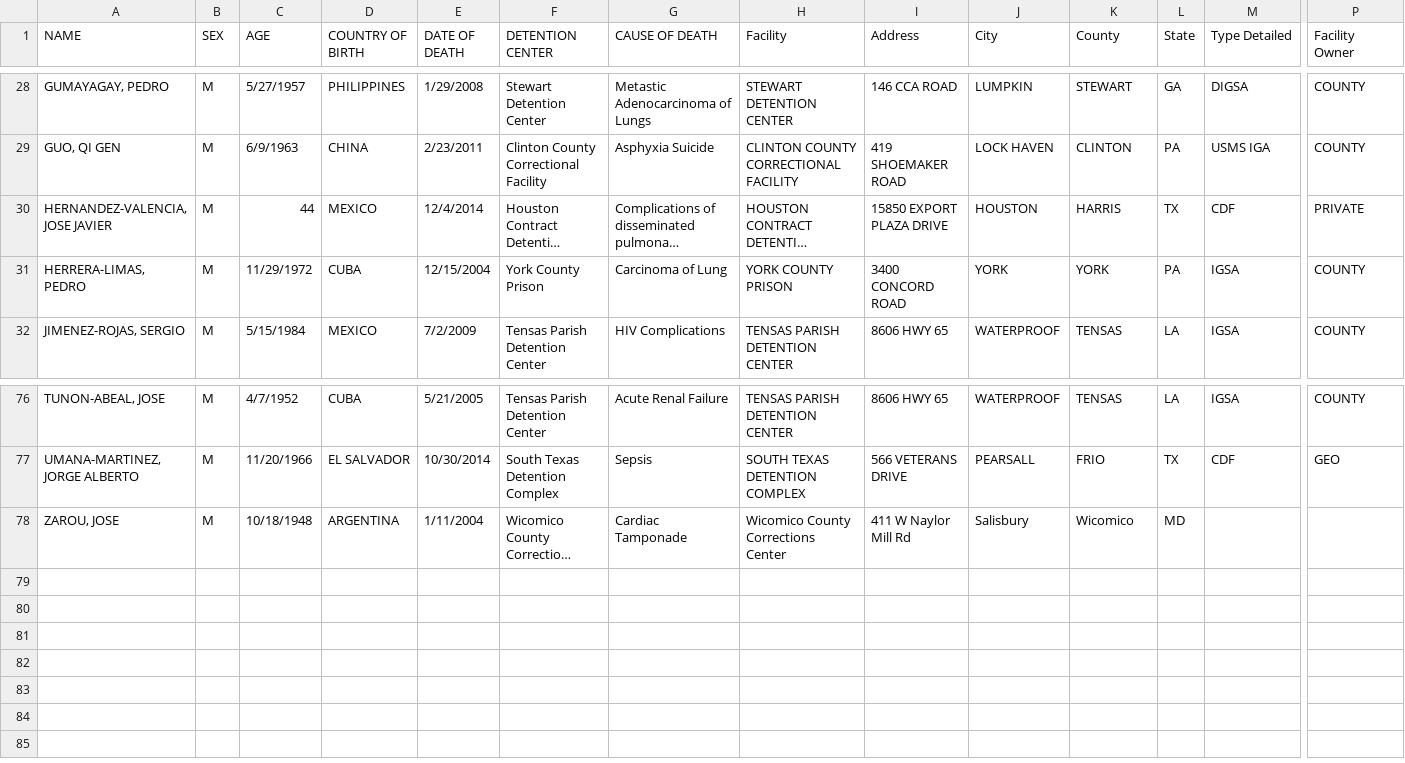
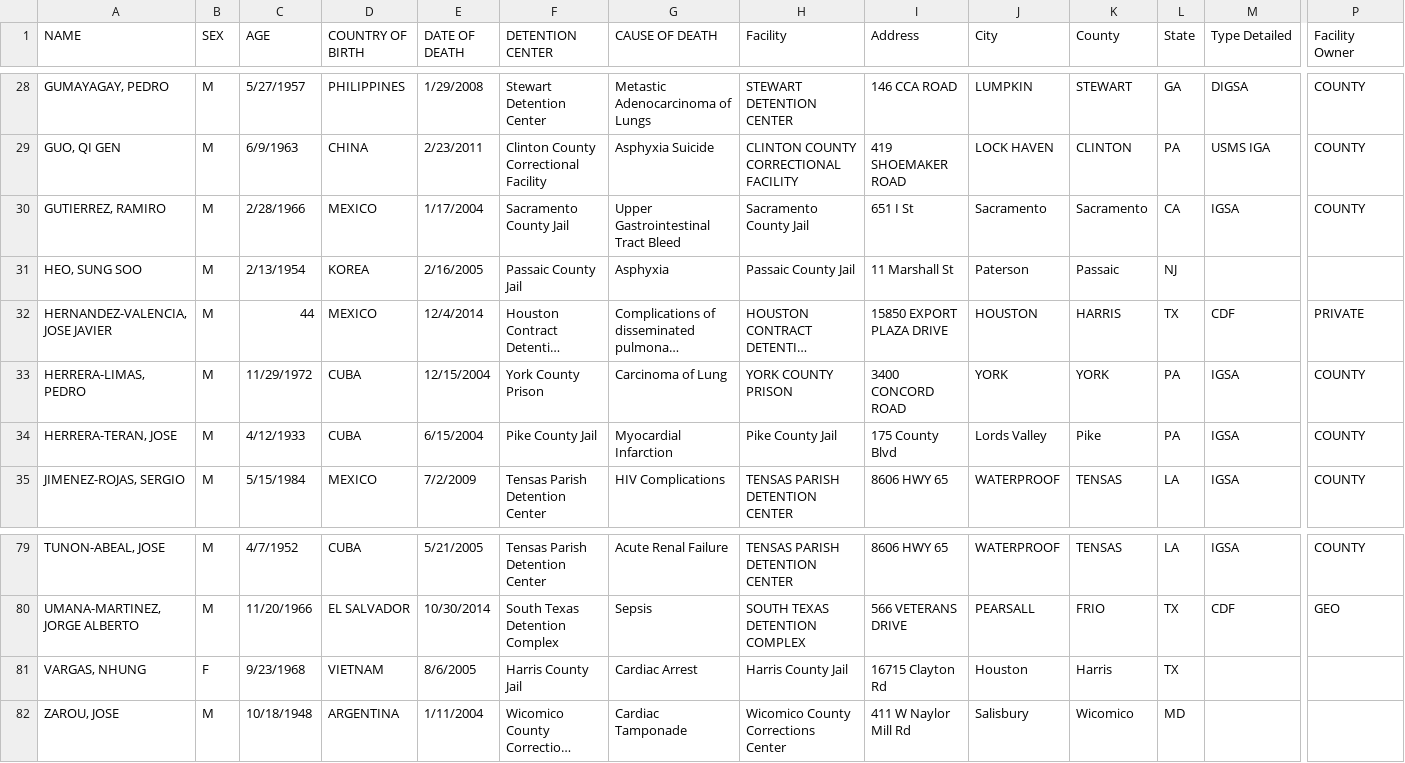
Before and after one commit to mexistentialist/death-by-detention, a CSV file: data/data_joined.csv, drawn as a sheet; only a part is shown, gaps mark what is left out; long unchanged cells end in …; rows hold the shown columns only; the diff names each change by its address in the sheet, - before the commit and + after, or states it on an @@ line.

```diff
--- a/data/data_joined.csv
+++ b/data/data_joined.csv
+row 30: GUTIERREZ, RAMIRO | M | 2/28/1966 | MEXICO | 1/17/2004 | Sacramento County Jail | Upper Gastrointestinal Tract Bleed | Sacramento County Jail | 651 I St | Sacramento | Sacramento | CA | IGSA | COUNTY
+row 31: HEO, SUNG SOO | M | 2/13/1954 | KOREA | 2/16/2005 | Passaic County Jail | Asphyxia | Passaic County Jail | 11 Marshall St | Paterson | Passaic | NJ
+row 34: HERRERA-TERAN, JOSE | M | 4/12/1933 | CUBA | 6/15/2004 | Pike County Jail | Myocardial Infarction | Pike County Jail | 175 County Blvd | Lords Valley | Pike | PA | IGSA | COUNTY
+row 81: VARGAS, NHUNG | F | 9/23/1968 | VIETNAM | 8/6/2005 | Harris County Jail | Cardiac Arrest | Harris County Jail | 16715 Clayton Rd | Houston | Harris | TX
```
Also changed, not shown: data/detention_centers.csv, data/detention_centers_cleaned.csv.
